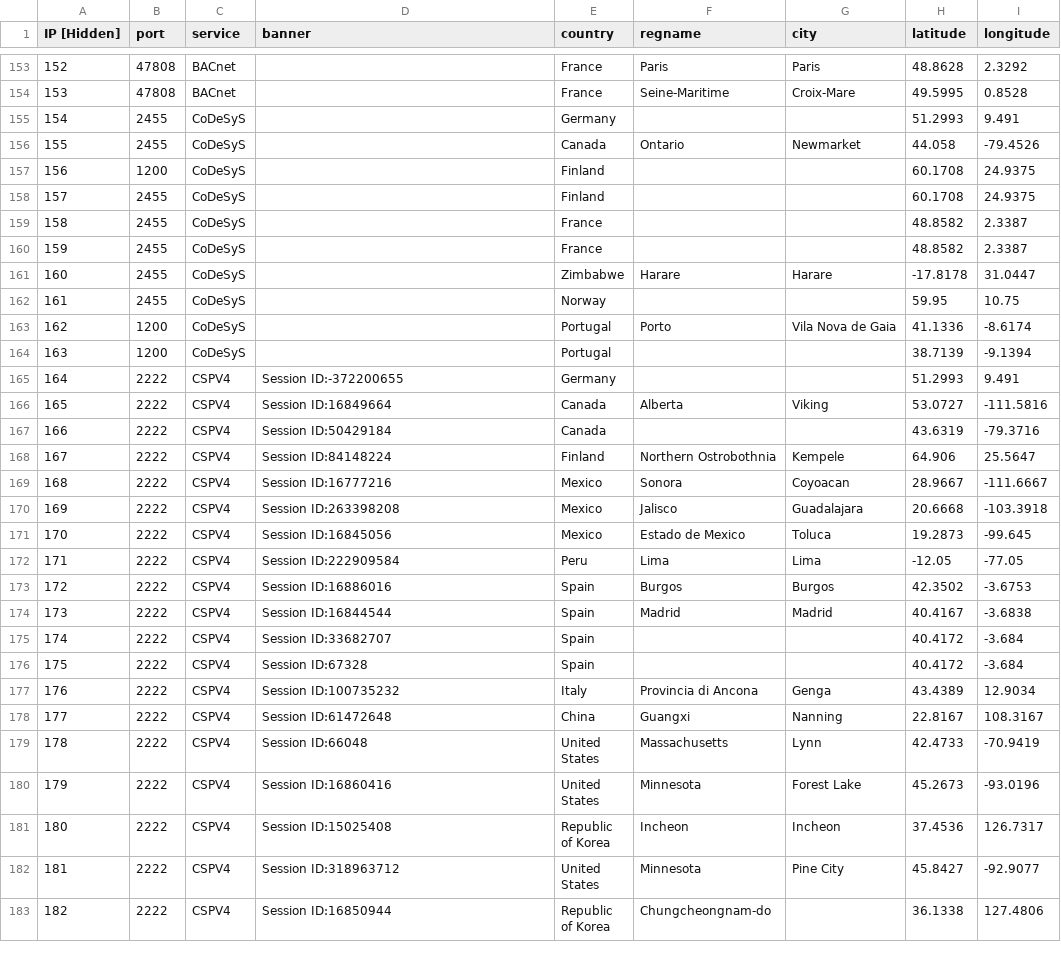
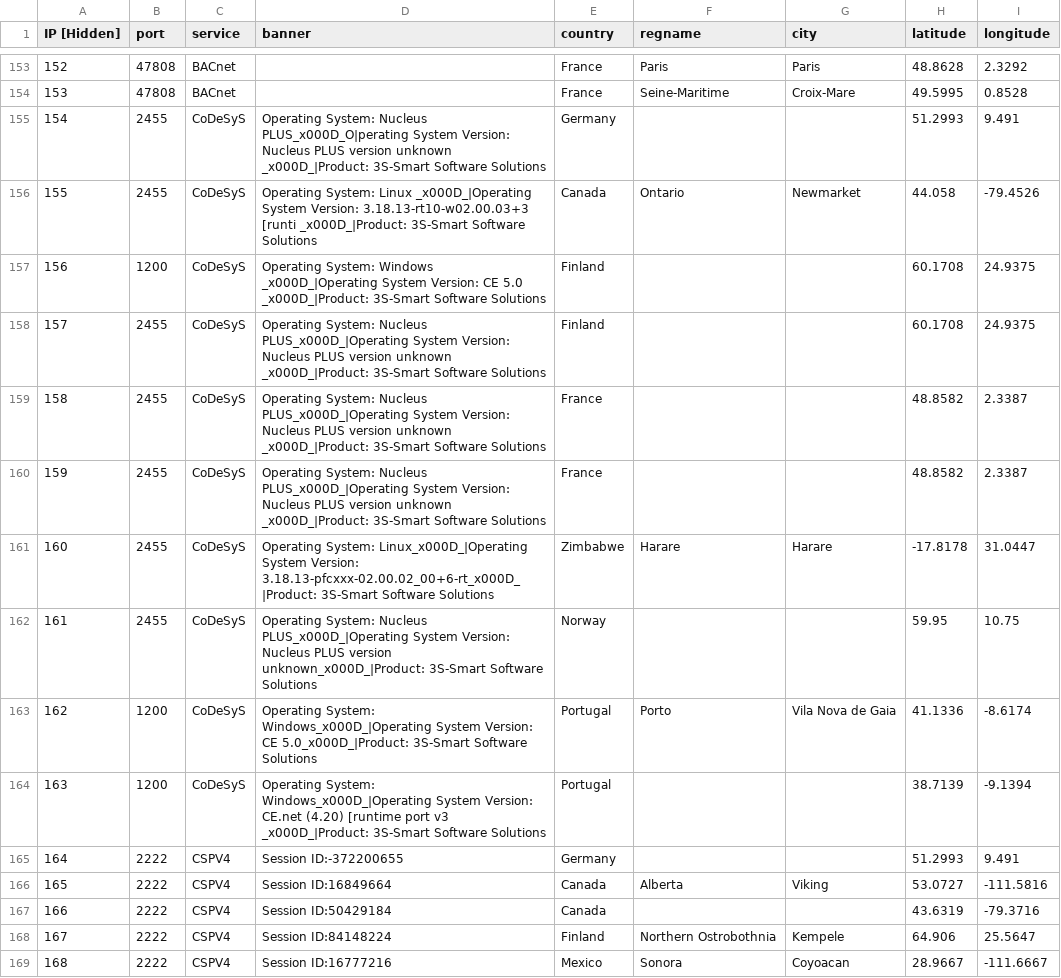
Before and after one commit to zh250/Banner-Data-Cheatsheet, a CSV file: port scanner sample.csv, drawn as a sheet; only a part is shown, gaps mark what is left out; the shorter side is filled out with more unchanged rows.

Commit message:
Update port scanner sample.csv
Signed-off-by: zh250 <15869482+zh250@users.noreply.github.com>

```diff
--- a/port scanner sample.csv
+++ b/port scanner sample.csv
@@ -154,12 +154,12 @@ IP [Hidden],port,service,banner,country,regname,city,latitude,longitude,
 153,47808,BACnet,,France,Seine-Maritime,Croix-Mare,49.5995,0.8528,
-154,2455,CoDeSyS,,Germany,,,51.2993,9.491,
-155,2455,CoDeSyS,,Canada,Ontario,Newmarket,44.058,-79.4526,
-156,1200,CoDeSyS,,Finland,,,60.1708,24.9375,
-157,2455,CoDeSyS,,Finland,,,60.1708,24.9375,
-158,2455,CoDeSyS,,France,,,48.8582,2.3387,
-159,2455,CoDeSyS,,France,,,48.8582,2.3387,
-160,2455,CoDeSyS,,Zimbabwe,Harare,Harare,-17.8178,31.0447,
-161,2455,CoDeSyS,,Norway,,,59.95,10.75,
-162,1200,CoDeSyS,,Portugal,Porto,Vila Nova de Gaia,41.1336,-8.6174,
-163,1200,CoDeSyS,,Portugal,,,38.7139,-9.1394,
+154,2455,CoDeSyS,"Operating System: Nucleus PLUS_x000D_O|perating System Version: Nucleus PLUS version unknown    _x000D_|Product: 3S-Smart Software Solutions   ",Germany,,,51.2993,9.491,
+155,2455,CoDeSyS,"Operating System: Linux       _x000D_|Operating System Version: 3.18.13-rt10-w02.00.03+3 [runti _x000D_|Product: 3S-Smart Software Solutions   ",Canada,Ontario,Newmarket,44.058,-79.4526,
+156,1200,CoDeSyS,"Operating System: Windows     _x000D_|Operating System Version: CE 5.0                          _x000D_|Product: 3S-Smart Software Solutions   ",Finland,,,60.1708,24.9375,
+157,2455,CoDeSyS,"Operating System: Nucleus PLUS_x000D_|Operating System Version: Nucleus PLUS version unknown    _x000D_|Product: 3S-Smart Software Solutions   ",Finland,,,60.1708,24.9375,
+158,2455,CoDeSyS,"Operating System: Nucleus PLUS_x000D_|Operating System Version: Nucleus PLUS version unknown    _x000D_|Product: 3S-Smart Software Solutions   ",France,,,48.8582,2.3387,
+159,2455,CoDeSyS,"Operating System: Nucleus PLUS_x000D_|Operating System Version: Nucleus PLUS version unknown    _x000D_|Product: 3S-Smart Software Solutions   ",France,,,48.8582,2.3387,
+160,2455,CoDeSyS,"Operating System: Linux_x000D_|Operating System Version: 3.18.13-pfcxxx-02.00.02_00+6-rt_x000D_|Product: 3S-Smart Software Solutions",Zimbabwe,Harare,Harare,-17.8178,31.0447,
+161,2455,CoDeSyS,"Operating System: Nucleus PLUS_x000D_|Operating System Version: Nucleus PLUS version unknown_x000D_|Product: 3S-Smart Software Solutions",Norway,,,59.95,10.75,
+162,1200,CoDeSyS,"Operating System: Windows_x000D_|Operating System Version: CE 5.0_x000D_|Product: 3S-Smart Software Solutions",Portugal,Porto,Vila Nova de Gaia,41.1336,-8.6174,
+163,1200,CoDeSyS,"Operating System: Windows_x000D_|Operating System Version: CE.net (4.20) [runtime port v3 _x000D_|Product: 3S-Smart Software Solutions",Portugal,,,38.7139,-9.1394,
 164,2222,CSPV4,"Session ID:-372200655",Germany,,,51.2993,9.491,
```
